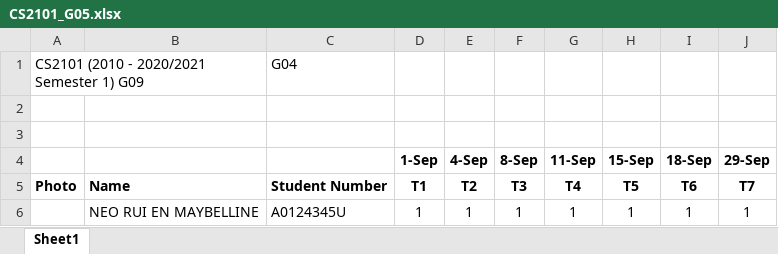
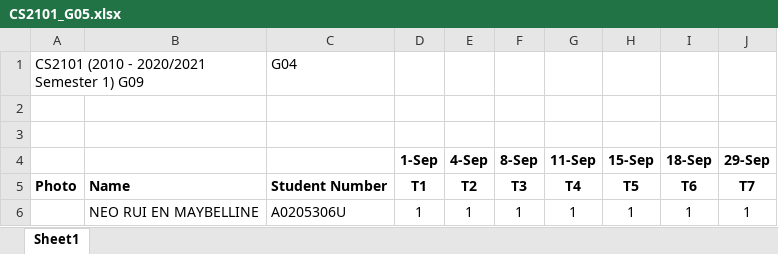
Before and after one commit to xinyee20/tp, an Excel workbook: CS2101_G05.xlsx, sheet Sheet1, drawn as a sheet; values as stored, in another font and other column widths than the file's, no borders; charts and pictures not drawn; the diff names each change by its address in the sheet, - before the commit and + after, or states it on an @@ line.

Commit message:
Revert "Load default group if no data available"
This reverts commit 3b7d34bf5a7b5093286d935ce2b5f26661acbc2c.

```diff
--- a/CS2101_G05.xlsx (sheet Sheet1)
+++ b/CS2101_G05.xlsx (sheet Sheet1)
-C6: A0124345U
+C6: A0205306U
```
Also changed, not shown: charts or pictures, CS2101_G04.xlsx, CS2101_G06.xlsx, 4 other files.
